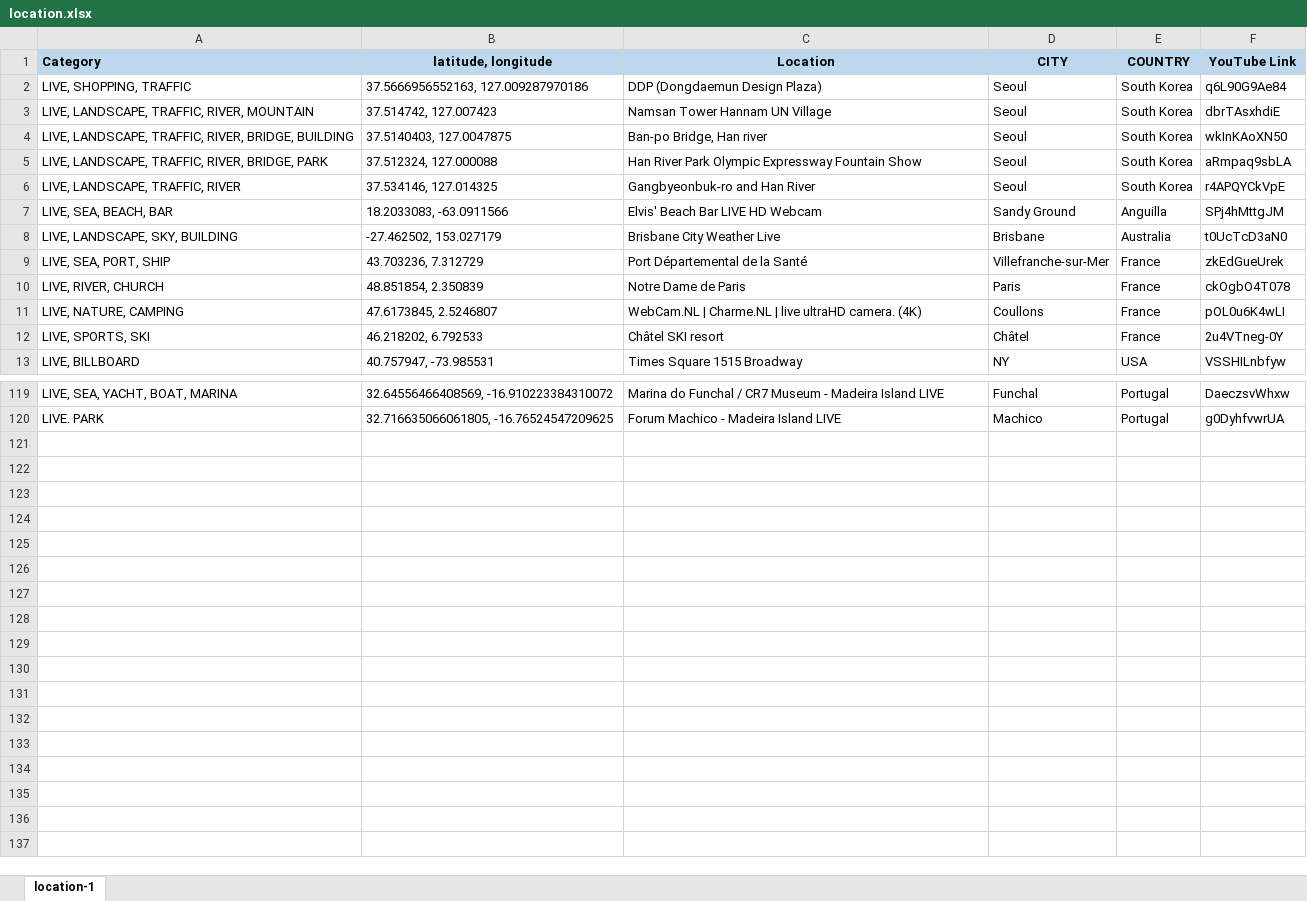
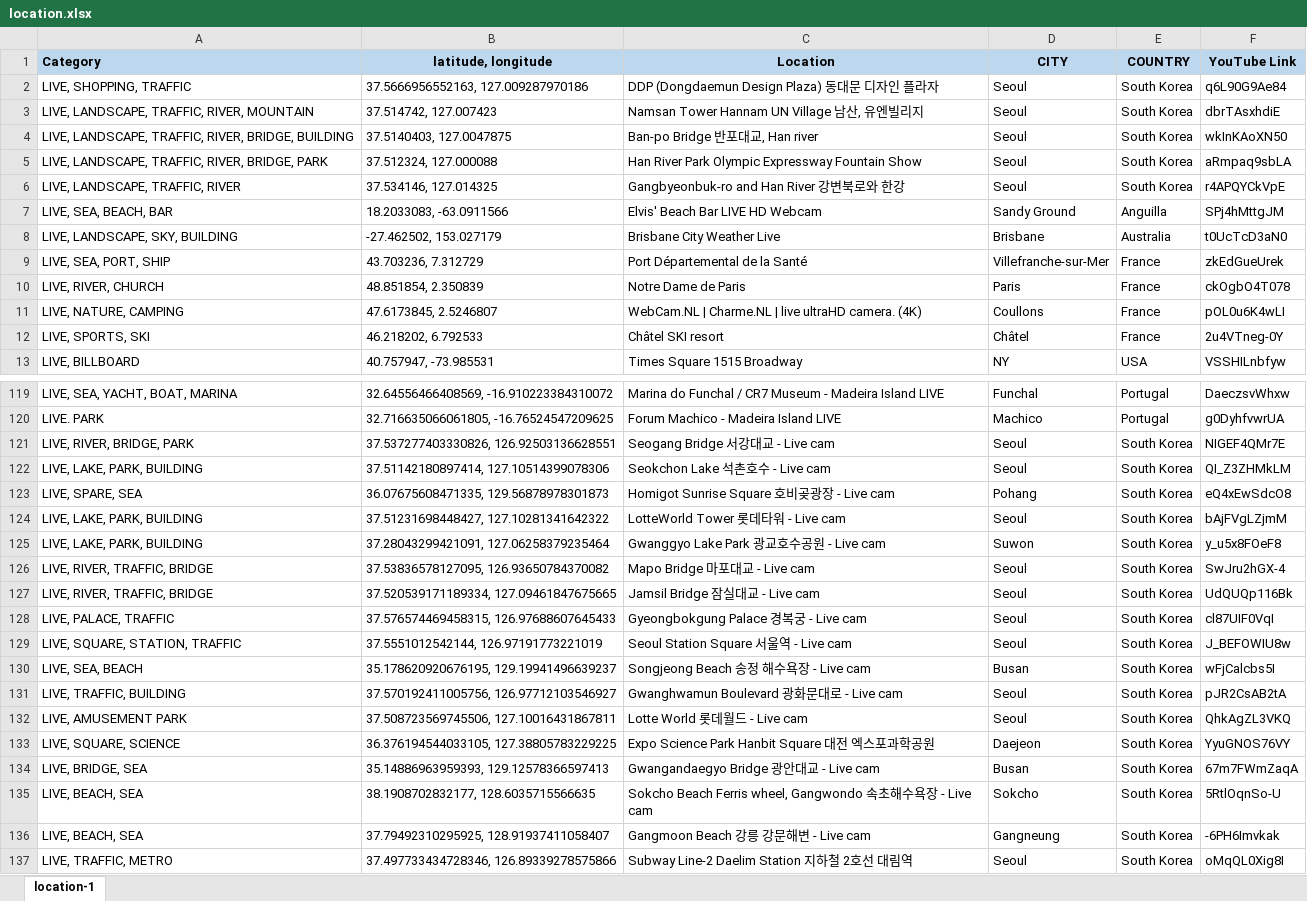
Before and after one commit to Map-youtube/map-youtube, an Excel workbook: location.xlsx, sheet location-1, drawn as a sheet; only a part is shown, gaps mark what is left out; values as stored, in another font and other column widths than the file's, no borders; conditional formats not drawn; the diff names each change by its address in the sheet, - before the commit and + after, or states it on an @@ line.

Commit message:
Add files via upload

```diff
--- a/location.xlsx (sheet location-1)
+++ b/location.xlsx (sheet location-1)
-C2 (Location): DDP (Dongdaemun Design Plaza)
+C2 (Location): DDP (Dongdaemun Design Plaza) 동대문 디자인 플라자
-C3 (Location): Namsan Tower Hannam UN Village
+C3 (Location): Namsan Tower Hannam UN Village 남산, 유엔빌리지
-C4 (Location): Ban-po Bridge, Han river
+C4 (Location): Ban-po Bridge 반포대교, Han river
-C6 (Location): Gangbyeonbuk-ro and Han River
+C6 (Location): Gangbyeonbuk-ro and Han River 강변북로와 한강
+row 121: LIVE, RIVER, BRIDGE, PARK | 37.537277403330826, 126.92503136628551 | Seogang Bridge 서강대교 - Live cam | Seoul | South Korea | NIGEF4QMr7E
+row 122: LIVE, LAKE, PARK, BUILDING | 37.51142180897414, 127.10514399078306 | Seokchon Lake 석촌호수 - Live cam | Seoul | South Korea | QI_Z3ZHMkLM
+row 123: LIVE, SPARE, SEA | 36.07675608471335, 129.56878978301873 | Homigot Sunrise Square 호비곶광장 - Live cam | Pohang | South Korea | eQ4xEwSdcO8
+row 124: LIVE, LAKE, PARK, BUILDING | 37.51231698448427, 127.10281341642322 | LotteWorld Tower 롯데타워 - Live cam | Seoul | South Korea | bAjFVgLZjmM
+row 125: LIVE, LAKE, PARK, BUILDING | 37.28043299421091, 127.06258379235464 | Gwanggyo Lake Park 광교호수공원 - Live cam | Suwon | South Korea | y_u5x8FOeF8
+row 126: LIVE, RIVER, TRAFFIC, BRIDGE | 37.53836578127095, 126.93650784370082 | Mapo Bridge 마포대교 - Live cam | Seoul | South Korea | SwJru2hGX-4
+row 127: LIVE, RIVER, TRAFFIC, BRIDGE | 37.520539171189334, 127.09461847675665 | Jamsil Bridge 잠실대교 - Live cam | Seoul | South Korea | UdQUQp116Bk
+row 128: LIVE, PALACE, TRAFFIC | 37.576574469458315, 126.97688607645433 | Gyeongbokgung Palace 경복궁 - Live cam | Seoul | South Korea | cl87UIF0VqI
+row 129: LIVE, SQUARE, STATION, TRAFFIC | 37.5551012542144, 126.97191773221019 | Seoul Station Square 서울역 - Live cam | Seoul | South Korea | J_BEFOWIU8w
+row 130: LIVE, SEA, BEACH | 35.178620920676195, 129.19941496639237 | Songjeong Beach 송정 해수욕장 - Live cam | Busan | South Korea | wFjCalcbs5I
+row 131: LIVE, TRAFFIC, BUILDING | 37.570192411005756, 126.97712103546927 | Gwanghwamun Boulevard 광화문대로 - Live cam | Seoul | South Korea | pJR2CsAB2tA
+row 132: LIVE, AMUSEMENT PARK | 37.508723569745506, 127.10016431867811 | Lotte World 롯데월드 - Live cam | Seoul | South Korea | QhkAgZL3VKQ
+row 133: LIVE, SQUARE, SCIENCE | 36.376194544033105, 127.38805783229225 | Expo Science Park Hanbit Square 대전 엑스포과학공원 | Daejeon | South Korea | YyuGNOS76VY
+row 134: LIVE, BRIDGE, SEA | 35.14886963959393, 129.12578366597413 | Gwangandaegyo Bridge 광안대교 - Live cam | Busan | South Korea | 67m7FWmZaqA
+row 135: LIVE, BEACH, SEA | 38.1908702832177, 128.6035715566635 | Sokcho Beach Ferris wheel, Gangwondo 속초해수욕장 - Live cam | Sokcho | South Korea | 5RtlOqnSo-U
+row 136: LIVE, BEACH, SEA | 37.79492310295925, 128.91937411058407 | Gangmoon Beach 강릉 강문해변 - Live cam | Gangneung | South Korea | -6PH6Imvkak
+row 137: LIVE, TRAFFIC, METRO | 37.497733434728346, 126.89339278575866 | Subway Line-2 Daelim Station 지하철 2호선 대림역 | Seoul | South Korea | oMqQL0Xig8I
```
